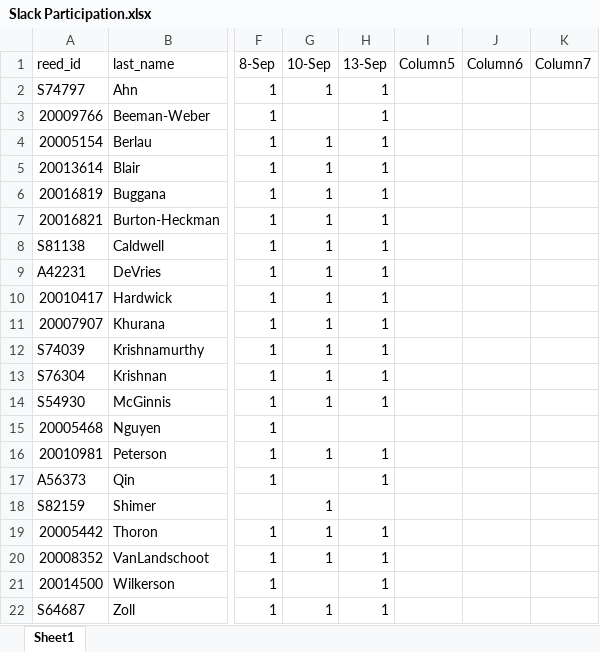
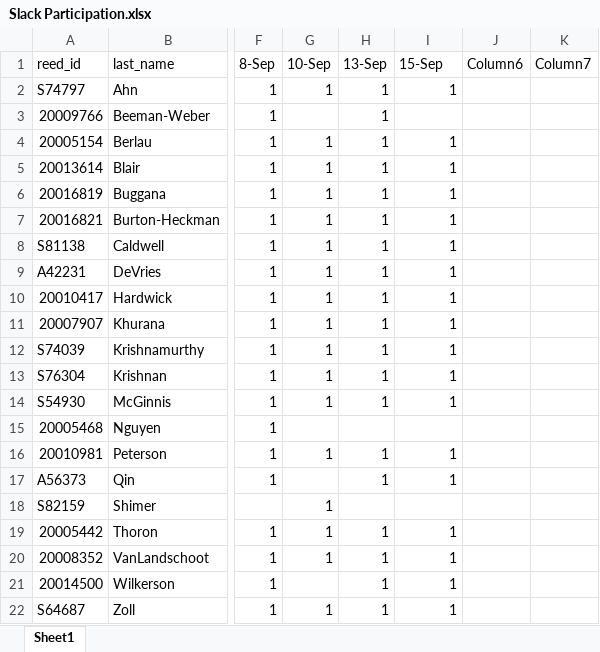
Before and after one commit to Reed-Stat-Learning-Fall-2021/course-materials, an Excel workbook: Grades/Slack Participation.xlsx, sheet Sheet1, drawn as a sheet; only a part is shown, gaps mark what is left out; values as stored, in another font and other column widths than the file's, no borders; table styles not drawn; the diff names each change by its address in the sheet, - before the commit and + after, or states it on an @@ line.

Commit message:
Update Slack Participation.xlsx

```diff
--- a/Grades/Slack Participation.xlsx (sheet Sheet1)
+++ b/Grades/Slack Participation.xlsx (sheet Sheet1)
-I1: Column5
+I1: 15-Sep
-I2 (15-Sep): (empty)
+I2 (15-Sep): 1
-I4:I14 (15-Sep): (empty)
+I4:I14 (15-Sep): 1
-I16:I17 (15-Sep): (empty)
+I16:I17 (15-Sep): 1
-I19:I22 (15-Sep): (empty)
+I19:I22 (15-Sep): 1
```
